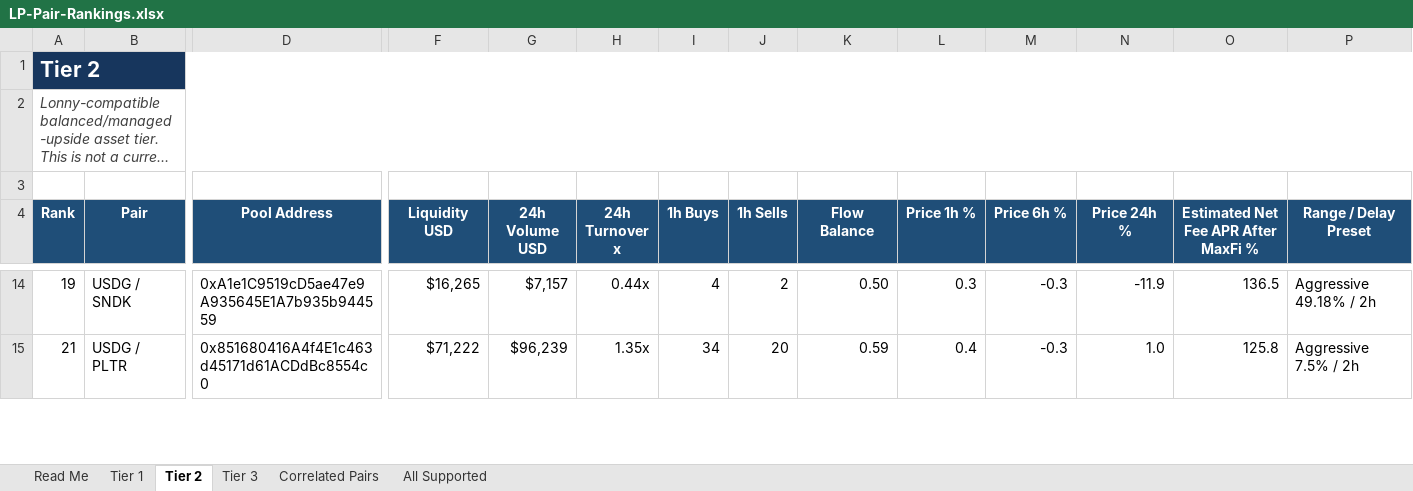
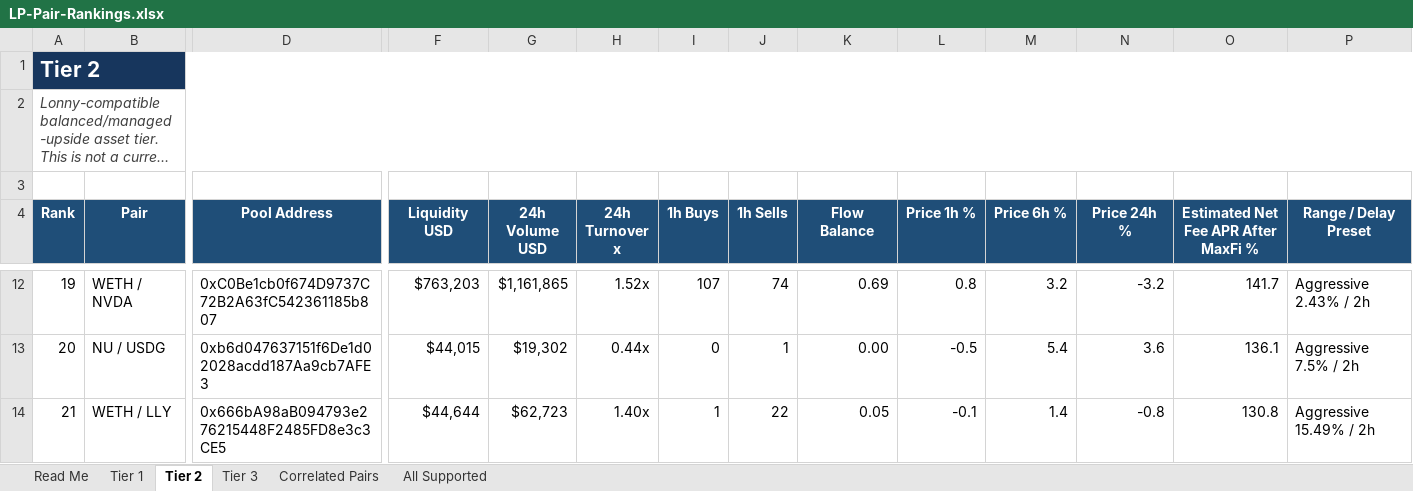
Before and after one commit to rygeneral/lp-pair-rankings, an Excel workbook: LP-Pair-Rankings.xlsx, sheet Tier 2, drawn as a sheet; only a part is shown, gaps mark what is left out; long unchanged cells end in …; values as stored, in another font and other column widths than the file's, no borders; conditional formats and table styles not drawn; addresses are those after the commit; rows hold the shown columns only; the diff covers the shown part only; the diff names each change by its address in the sheet, - before the commit and + after, or states it on an @@ line.

Commit message:
chore: refresh LP pair rankings workbook

```diff
--- a/LP-Pair-Rankings.xlsx (sheet Tier 2)
+++ b/LP-Pair-Rankings.xlsx (sheet Tier 2)
-B12 (Pair): USDG / SNDK
+B12 (Pair): WETH / NVDA
-D12 (Pool Address): 0xA1e1C9519cD5ae47e9A935645E1A7b935b944559
+D12 (Pool Address): 0xC0Be1cb0f674D9737C72B2A63fC542361185b807
-F12 (Liquidity USD): $16,265
+F12 (Liquidity USD): $763,203
-G12 (24h Volume USD): $7,157
+G12 (24h Volume USD): $1,161,865
-H12 (24h Turnover x): 0.44x
+H12 (24h Turnover x): 1.52x
-I12 (1h Buys): 4
+I12 (1h Buys): 107
-J12 (1h Sells): 2
+J12 (1h Sells): 74
-K12 (Flow Balance): 0.50
+K12 (Flow Balance): 0.69
-L12 (Price 1h %): 0.3
+L12 (Price 1h %): 0.8
-M12 (Price 6h %): -0.3
+M12 (Price 6h %): 3.2
-N12 (Price 24h %): -11.9
+N12 (Price 24h %): -3.2
-O12: 136.5
+O12: 141.7
-P12 (Range / Delay Preset): Aggressive 49.18% / 2h
+P12 (Range / Delay Preset): Aggressive 2.43% / 2h
+row 13: 20 | NU / USDG | 0xb6d047637151f6De1d02028acdd187Aa9cb7AFE3 | $44,015 | $19,302 | 0.44x | 0 | 1 | 0.00 | -0.5 | 5.4 | 3.6 | 136.1 | Aggressive 7.5% / 2h
-B14 (Pair): USDG / PLTR
+B14 (Pair): WETH / LLY
-D14 (Pool Address): 0x851680416A4f4E1c463d45171d61ACDdBc8554c0
+D14 (Pool Address): 0x666bA98aB094793e276215448F2485FD8e3c3CE5
-F14 (Liquidity USD): $71,222
+F14 (Liquidity USD): $44,644
-G14 (24h Volume USD): $96,239
+G14 (24h Volume USD): $62,723
-H14 (24h Turnover x): 1.35x
+H14 (24h Turnover x): 1.40x
-I14 (1h Buys): 34
+I14 (1h Buys): 1
-J14 (1h Sells): 20
+J14 (1h Sells): 22
-K14 (Flow Balance): 0.59
+K14 (Flow Balance): 0.05
-L14 (Price 1h %): 0.4
+L14 (Price 1h %): -0.1
-M14 (Price 6h %): -0.3
+M14 (Price 6h %): 1.4
-N14 (Price 24h %): 1.0
+N14 (Price 24h %): -0.8
-O14: 125.8
+O14: 130.8
-P14 (Range / Delay Preset): Aggressive 7.5% / 2h
+P14 (Range / Delay Preset): Aggressive 15.49% / 2h
```
Also changed, not shown: 30 added rows, 30 removed rows and 563 edited cells elsewhere in this sheet, sheet All Supported, sheet Tier 3, sheet Tier 1, sheet Correlated Pairs, 1 other file.
